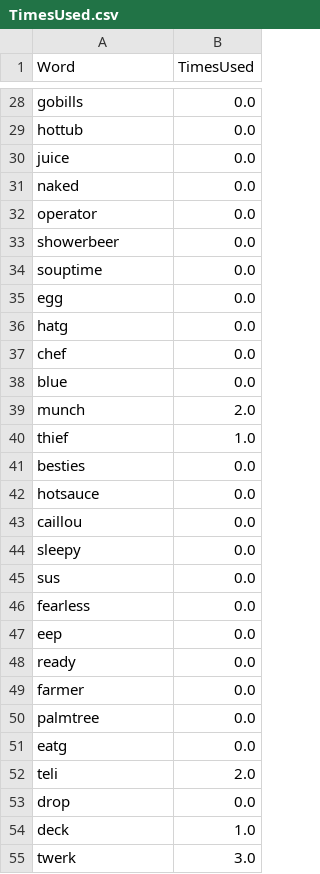
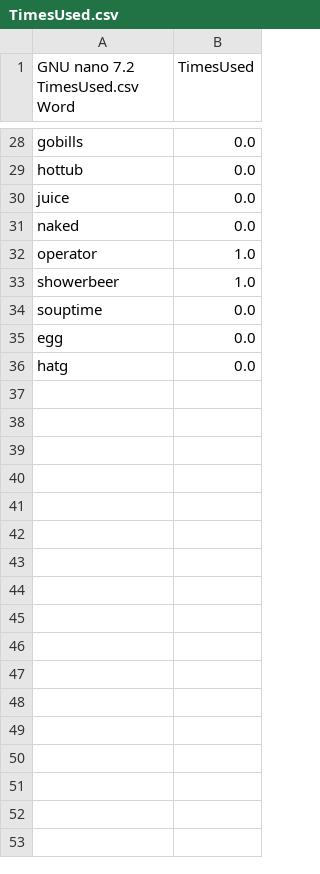
Before and after one commit to asamohammed/ThugginBot, a CSV file: TimesUsed.csv, drawn as a sheet; only a part is shown, gaps mark what is left out; the diff covers the shown part only.

```diff
--- a/TimesUsed.csv
+++ b/TimesUsed.csv
@@ -1 +1 @@
-Word,TimesUsed
+  GNU nano 7.2                                          TimesUsed.csv                                                   Word,TimesUsed
@@ -31,4 +31,4 @@ juice,0.0
 naked,0.0
-operator,0.0
-showerbeer,0.0
+operator,1.0
+showerbeer,1.0
 souptime,0.0
@@ -36,20 +36 @@ egg,0.0
 hatg,0.0
-chef,0.0
-blue,0.0
-munch,2.0
-thief,1.0
-besties,0.0
-hotsauce,0.0
-caillou,0.0
-sleepy,0.0
-sus,0.0
-fearless,0.0
-eep,0.0
-ready,0.0
-farmer,0.0
-palmtree,0.0
-eatg,0.0
-teli,2.0
-drop,0.0
-deck,1.0
-twerk,3.0
```
Also changed, not shown: 6 edited cells elsewhere in this file, 5 other files.
